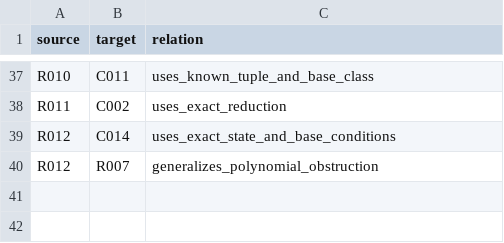
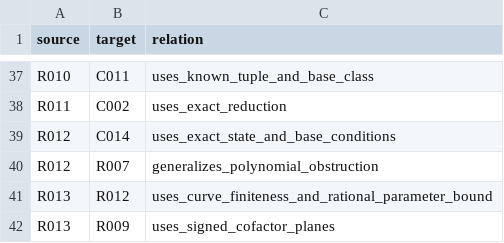
Before and after one commit to FacundoFirmenich/primitive-radix-dynmics, a CSV file: data/dependencies.csv, drawn as a sheet; only a part is shown, gaps mark what is left out; the diff names each change by its address in the sheet, - before the commit and + after, or states it on an @@ line.

```diff
--- a/data/dependencies.csv
+++ b/data/dependencies.csv
+row 41: R013 | R012 | uses_curve_finiteness_and_rational_parameter_bound
+row 42: R013 | R009 | uses_signed_cofactor_planes
```
Also changed, not shown: data/artifacts.csv, data/claims.csv, 7 other files.
